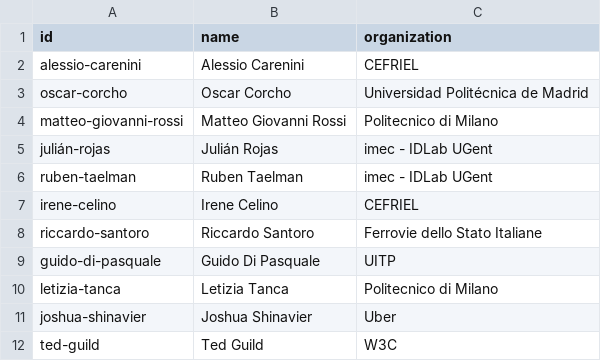
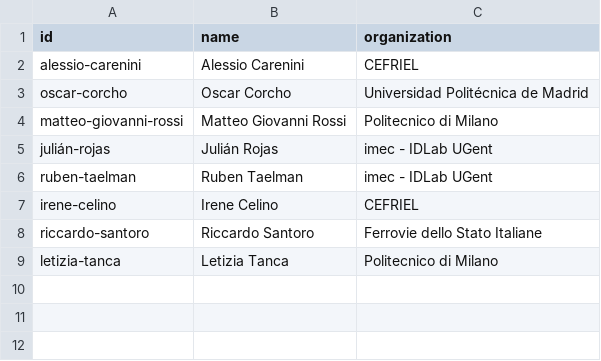
Before and after one commit to semantic-transportation/sem4tra-kg-website, a CSV file: kg/csv/pc.csv, drawn as a sheet.

```diff
--- a/kg/csv/pc.csv
+++ b/kg/csv/pc.csv
@@ -8,5 +8,2 @@ irene-celino,Irene Celino,CEFRIEL
 riccardo-santoro,Riccardo Santoro,Ferrovie dello Stato Italiane
-guido-di-pasquale,Guido Di Pasquale,UITP
 letizia-tanca,Letizia Tanca,Politecnico di Milano
-joshua-shinavier,Joshua Shinavier,Uber
-ted-guild,Ted Guild,W3C
```
Also changed, not shown: 3 other files.
